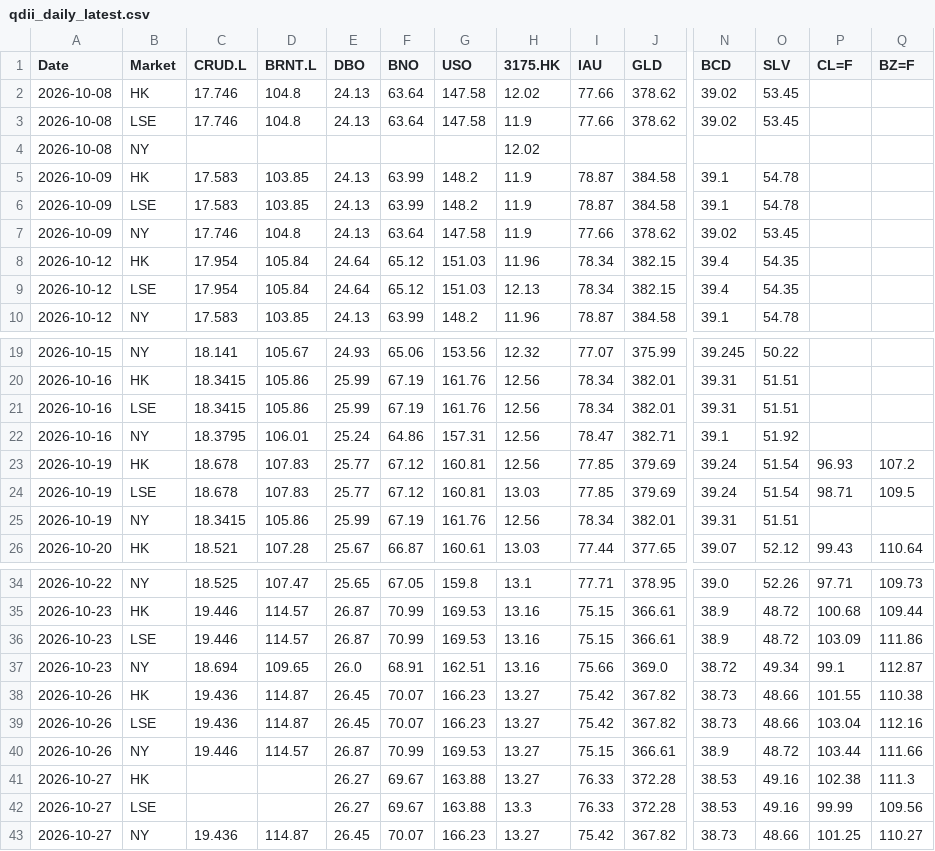
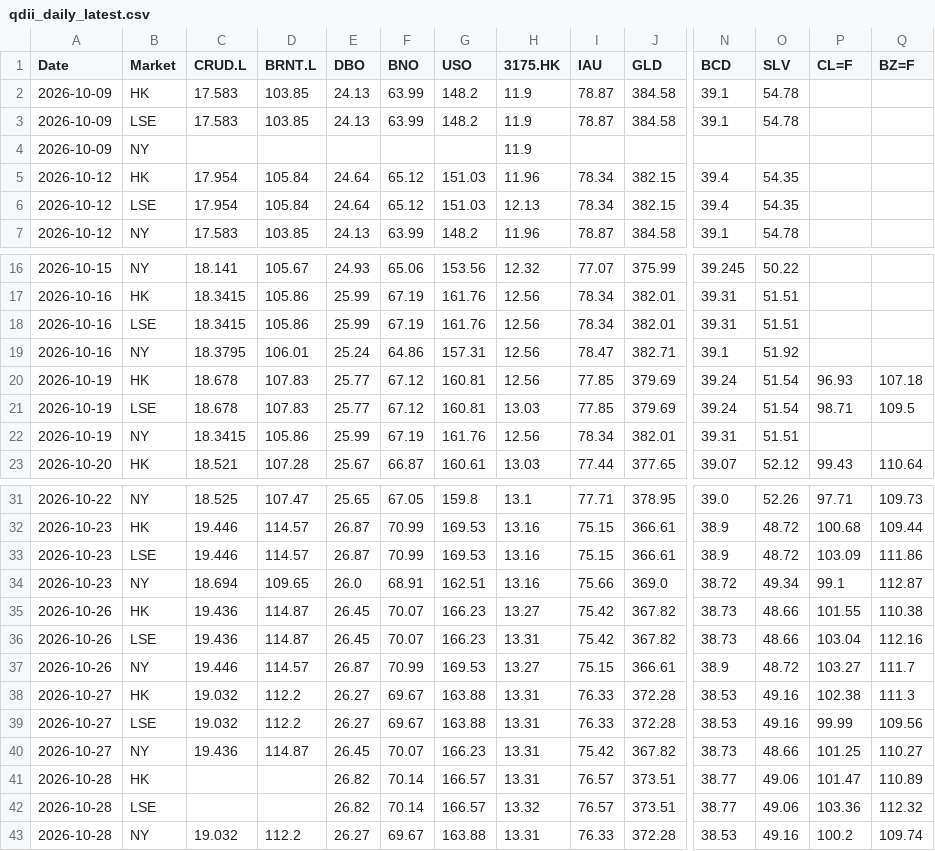
Before and after one commit to shichengchengya-web/iopv, a CSV file: output/qdii_daily_latest.csv, drawn as a sheet; only a part is shown, gaps mark what is left out; removed rows and columns are numbered as before the commit, all else as after; rows hold the shown columns only; the diff names each change by its address in the sheet, - before the commit and + after, or states it on an @@ line.

```diff
--- a/output/qdii_daily_latest.csv
+++ b/output/qdii_daily_latest.csv
-row 2: 2026-10-08 | HK | 17.746 | 104.8 | 24.13 | 63.64 | 147.58 | 12.02 | 77.66 | 378.62 | 39.02 | 53.45
-row 3: 2026-10-08 | LSE | 17.746 | 104.8 | 24.13 | 63.64 | 147.58 | 11.9 | 77.66 | 378.62 | 39.02 | 53.45
-row 4: 2026-10-08 | NY |  |  |  |  |  | 12.02
-row 7: 2026-10-09 | NY | 17.746 | 104.8 | 24.13 | 63.64 | 147.58 | 11.9 | 77.66 | 378.62 | 39.02 | 53.45
+row 4: 2026-10-09 | NY |  |  |  |  |  | 11.9
-Q20 (BZ=F): 107.2
+Q20 (BZ=F): 107.18
-H36 (3175.HK): 13.27
+H36 (3175.HK): 13.31
-P37 (CL=F): 103.44
+P37 (CL=F): 103.27
-Q37 (BZ=F): 111.66
+Q37 (BZ=F): 111.7
-C38:C39 (CRUD.L): (empty)
+C38:C39 (CRUD.L): 19.032
-D38:D39 (BRNT.L): (empty)
+D38:D39 (BRNT.L): 112.2
-H38 (3175.HK): 13.27
+H38 (3175.HK): 13.31
-H39 (3175.HK): 13.3
+H39 (3175.HK): 13.31
-H40 (3175.HK): 13.27
+H40 (3175.HK): 13.31
+row 41: 2026-10-28 | HK |  |  | 26.82 | 70.14 | 166.57 | 13.31 | 76.57 | 373.51 | 38.77 | 49.06 | 101.47 | 110.89
+row 42: 2026-10-28 | LSE |  |  | 26.82 | 70.14 | 166.57 | 13.32 | 76.57 | 373.51 | 38.77 | 49.06 | 103.36 | 112.32
+row 43: 2026-10-28 | NY | 19.032 | 112.2 | 26.27 | 69.67 | 163.88 | 13.31 | 76.33 | 372.28 | 38.53 | 49.16 | 100.2 | 109.74
```
